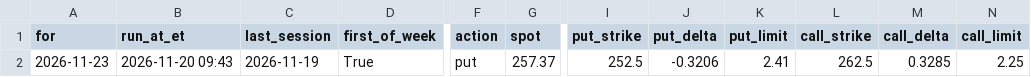
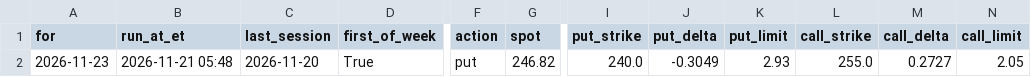
Before and after one commit to apinyanadal/535Wheel, a CSV file: logs/decisions.csv, drawn as a sheet; only a part is shown, gaps mark what is left out; the diff names each change by its address in the sheet, - before the commit and + after, or states it on an @@ line.

```diff
--- a/logs/decisions.csv
+++ b/logs/decisions.csv
-B2 (run_at_et): 2026-11-20 09:43
+B2 (run_at_et): 2026-11-21 05:48
-C2 (last_session): 2026-11-19
+C2 (last_session): 2026-11-20
-G2 (spot): 257.37
+G2 (spot): 246.82
-I2 (put_strike): 252.5
+I2 (put_strike): 240.0
-J2 (put_delta): -0.3206
+J2 (put_delta): -0.3049
-K2 (put_limit): 2.41
+K2 (put_limit): 2.93
-L2 (call_strike): 262.5
+L2 (call_strike): 255.0
-M2 (call_delta): 0.3285
+M2 (call_delta): 0.2727
-N2 (call_limit): 2.25
+N2 (call_limit): 2.05
```
Also changed, not shown: 3 other files.
